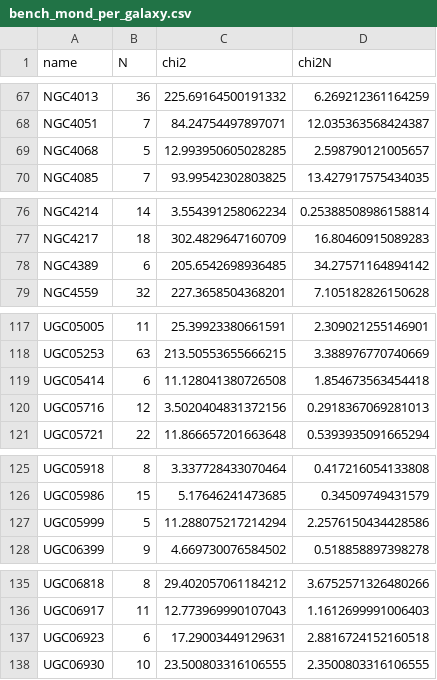
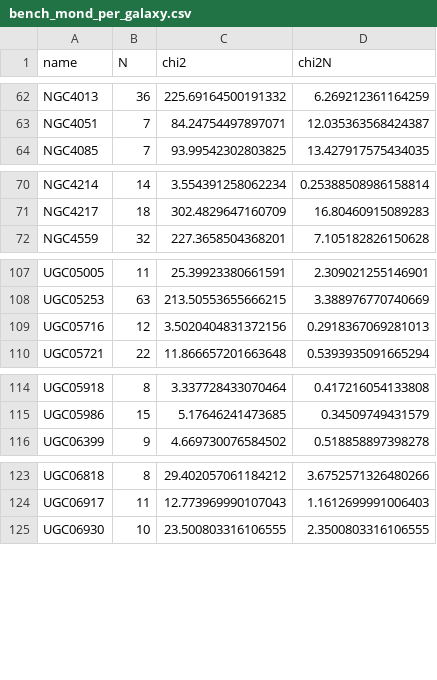
Before and after one commit to jonwashburn/gravity, a CSV file: results/bench_mond_per_galaxy.csv, drawn as a sheet; only a part is shown, gaps mark what is left out; the diff covers the shown part only.

```diff
--- a/results/bench_mond_per_galaxy.csv
+++ b/results/bench_mond_per_galaxy.csv
@@ -68,3 +63,2 @@ NGC4013,36,225.69164500191332,6.269212361164259
 NGC4051,7,84.24754497897071,12.035363568424387
-NGC4068,5,12.993950605028285,2.598790121005657
 NGC4085,7,93.99542302803825,13.427917575434035
@@ -77,3 +71,2 @@ NGC4214,14,3.554391258062234,0.25388508986158814
 NGC4217,18,302.4829647160709,16.80460915089283
-NGC4389,6,205.6542698936485,34.27571164894142
 NGC4559,32,227.3658504368201,7.105182826150628
@@ -118,3 +108,2 @@ UGC05005,11,25.39923380661591,2.309021255146901
 UGC05253,63,213.50553655666215,3.388976770740669
-UGC05414,6,11.128041380726508,1.854673563454418
 UGC05716,12,3.5020404831372156,0.2918367069281013
@@ -126,3 +115,2 @@ UGC05918,8,3.337728433070464,0.417216054133808
 UGC05986,15,5.17646241473685,0.34509749431579
-UGC05999,5,11.288075217214294,2.2576150434428586
 UGC06399,9,4.669730076584502,0.518858897398278
@@ -136,3 +124,2 @@ UGC06818,8,29.402057061184212,3.6752571326480266
 UGC06917,11,12.773969990107043,1.1612699991006403
-UGC06923,6,17.29003449129631,2.8816724152160518
 UGC06930,10,23.500803316106555,2.3500803316106555
```
Also changed, not shown: 10 removed rows elsewhere in this file, results/bench_global_summary.csv, results/bench_rs_per_galaxy.csv.
